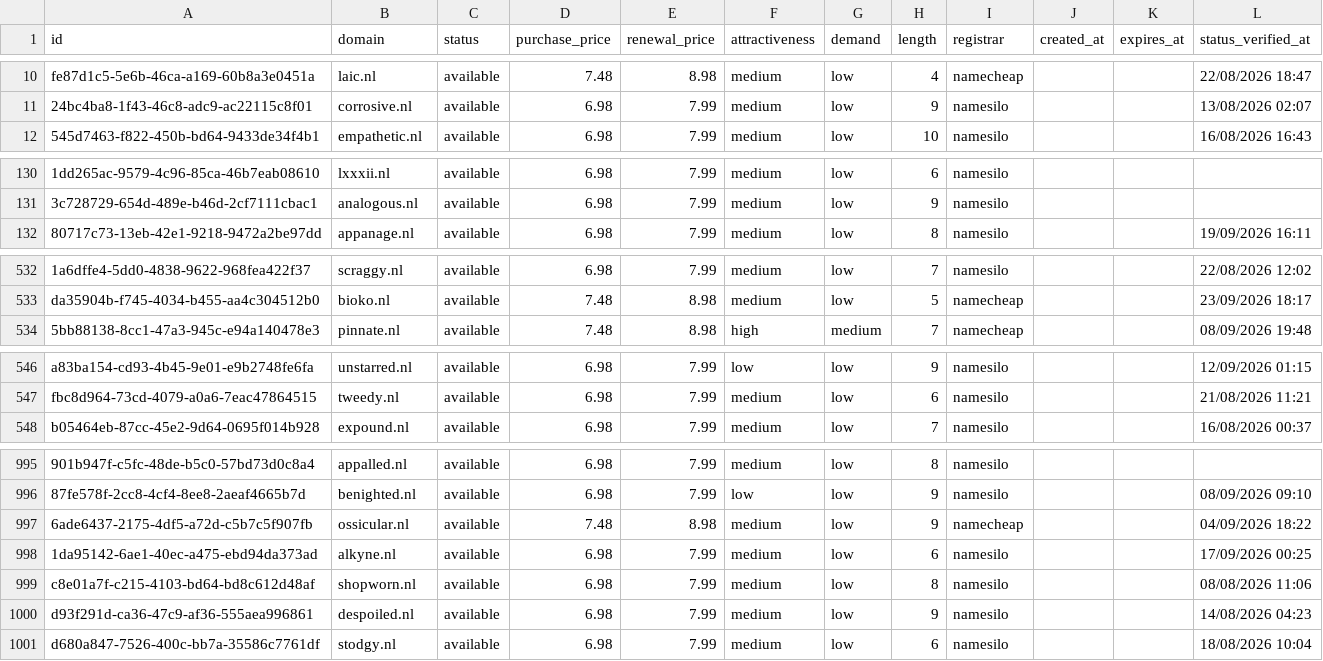
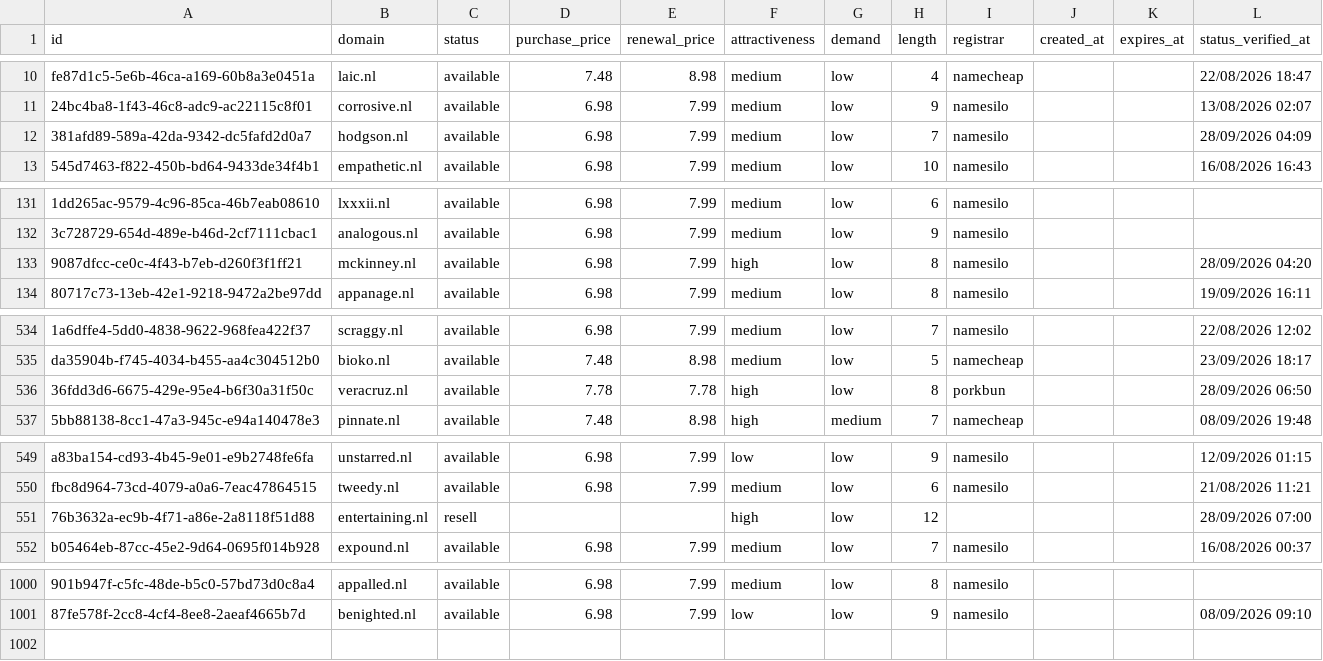
Before and after one commit to UniqueDomains/nl-oneword-domains, a CSV file: nl.csv, drawn as a sheet; only a part is shown, gaps mark what is left out; removed rows and columns are numbered as before the commit, all else as after; the diff covers the shown part only; the diff names each change by its address in the sheet, - before the commit and + after, or states it on an @@ line.

Commit message:
Domains update

```diff
--- a/nl.csv
+++ b/nl.csv
+row 12: 381afd89-589a-42da-9342-dc5fafd2d0a7 | hodgson.nl | available | 6.98 | 7.99 | medium | low | 7 | namesilo |  |  | 28/09/2026 04:09
+row 133: 9087dfcc-ce0c-4f43-b7eb-d260f3f1ff21 | mckinney.nl | available | 6.98 | 7.99 | high | low | 8 | namesilo |  |  | 28/09/2026 04:20
+row 536: 36fdd3d6-6675-429e-95e4-b6f30a31f50c | veracruz.nl | available | 7.78 | 7.78 | high | low | 8 | porkbun |  |  | 28/09/2026 06:50
+row 551: 76b3632a-ec9b-4f71-a86e-2a8118f51d88 | entertaining.nl | resell |  |  | high | low | 12 |  |  |  | 28/09/2026 07:00
-row 997: 6ade6437-2175-4df5-a72d-c5b7c5f907fb | ossicular.nl | available | 7.48 | 8.98 | medium | low | 9 | namecheap |  |  | 04/09/2026 18:22
-row 998: 1da95142-6ae1-40ec-a475-ebd94da373ad | alkyne.nl | available | 6.98 | 7.99 | medium | low | 6 | namesilo |  |  | 17/09/2026 00:25
-row 999: c8e01a7f-c215-4103-bd64-bd8c612d48af | shopworn.nl | available | 6.98 | 7.99 | medium | low | 8 | namesilo |  |  | 08/08/2026 11:06
-row 1000: d93f291d-ca36-47c9-af36-555aea996861 | despoiled.nl | available | 6.98 | 7.99 | medium | low | 9 | namesilo |  |  | 14/08/2026 04:23
-row 1001: d680a847-7526-400c-bb7a-35586c7761df | stodgy.nl | available | 6.98 | 7.99 | medium | low | 6 | namesilo |  |  | 18/08/2026 10:04
```
Also changed, not shown: 1 added row elsewhere in this file, 3 other files.
